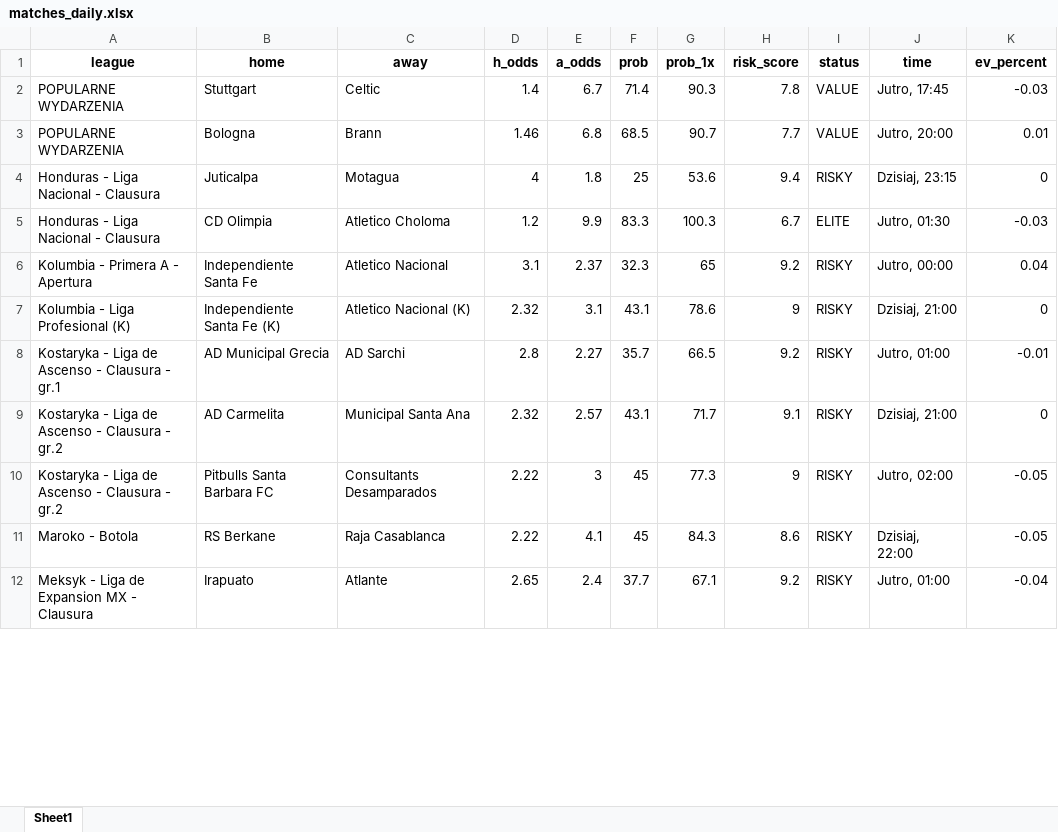
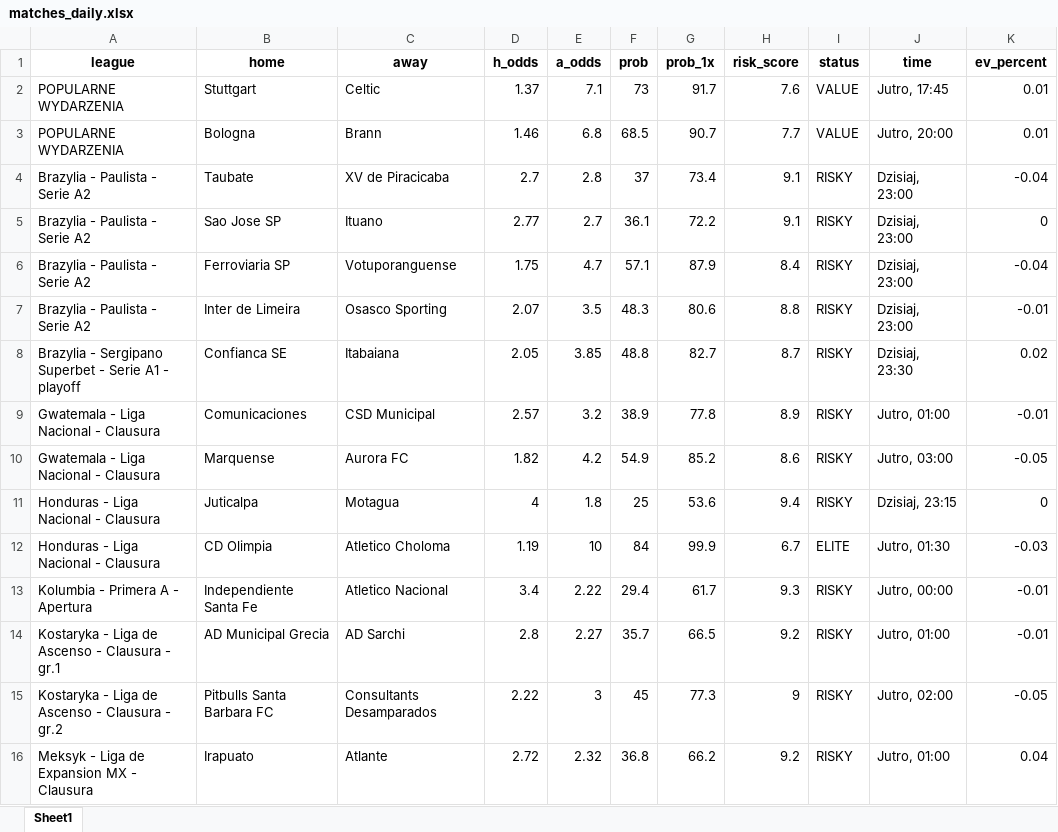
Before and after one commit to Byadiso/webscraper_advanced, an Excel workbook: matches_daily.xlsx, sheet Sheet1, drawn as a sheet; only a part is shown; values as stored, in another font and other column widths than the file's, no borders; removed rows and columns are numbered as before the commit, all else as after; the diff covers the shown part only; the diff names each change by its address in the sheet, - before the commit and + after, or states it on an @@ line.

```diff
--- a/matches_daily.xlsx (sheet Sheet1)
+++ b/matches_daily.xlsx (sheet Sheet1)
-D2 (h_odds): 1.4
+D2 (h_odds): 1.37
-E2 (a_odds): 6.7
+E2 (a_odds): 7.1
-F2 (prob): 71.4
+F2 (prob): 73
-G2 (prob_1x): 90.3
+G2 (prob_1x): 91.7
-H2 (risk_score): 7.8
+H2 (risk_score): 7.6
-K2 (ev_percent): -0.03
+K2 (ev_percent): 0.01
+row 4: Brazylia - Paulista - Serie A2 | Taubate | XV de Piracicaba | 2.7 | 2.8 | 37 | 73.4 | 9.1 | RISKY | Dzisiaj, 23:00 | -0.04
+row 5: Brazylia - Paulista - Serie A2 | Sao Jose SP | Ituano | 2.77 | 2.7 | 36.1 | 72.2 | 9.1 | RISKY | Dzisiaj, 23:00 | 0
+row 6: Brazylia - Paulista - Serie A2 | Ferroviaria SP | Votuporanguense | 1.75 | 4.7 | 57.1 | 87.9 | 8.4 | RISKY | Dzisiaj, 23:00 | -0.04
+row 7: Brazylia - Paulista - Serie A2 | Inter de Limeira | Osasco Sporting | 2.07 | 3.5 | 48.3 | 80.6 | 8.8 | RISKY | Dzisiaj, 23:00 | -0.01
+row 8: Brazylia - Sergipano Superbet - Serie A1 - playoff | Confianca SE | Itabaiana | 2.05 | 3.85 | 48.8 | 82.7 | 8.7 | RISKY | Dzisiaj, 23:30 | 0.02
+row 9: Gwatemala - Liga Nacional - Clausura | Comunicaciones | CSD Municipal | 2.57 | 3.2 | 38.9 | 77.8 | 8.9 | RISKY | Jutro, 01:00 | -0.01
+row 10: Gwatemala - Liga Nacional - Clausura | Marquense | Aurora FC | 1.82 | 4.2 | 54.9 | 85.2 | 8.6 | RISKY | Jutro, 03:00 | -0.05
-D12 (h_odds): 1.2
+D12 (h_odds): 1.19
-E12 (a_odds): 9.9
+E12 (a_odds): 10
-F12 (prob): 83.3
+F12 (prob): 84
-G12 (prob_1x): 100.3
+G12 (prob_1x): 99.9
-D13 (h_odds): 3.1
+D13 (h_odds): 3.4
-E13 (a_odds): 2.37
+E13 (a_odds): 2.22
-F13 (prob): 32.3
+F13 (prob): 29.4
-G13 (prob_1x): 65
+G13 (prob_1x): 61.7
-H13 (risk_score): 9.2
+H13 (risk_score): 9.3
-K13 (ev_percent): 0.04
+K13 (ev_percent): -0.01
-row 7: Kolumbia - Liga Profesional (K) | Independiente Santa Fe (K) | Atletico Nacional (K) | 2.32 | 3.1 | 43.1 | 78.6 | 9 | RISKY | Dzisiaj, 21:00 | 0
-row 9: Kostaryka - Liga de Ascenso - Clausura - gr.2 | AD Carmelita | Municipal Santa Ana | 2.32 | 2.57 | 43.1 | 71.7 | 9.1 | RISKY | Dzisiaj, 21:00 | 0
-row 11: Maroko - Botola | RS Berkane | Raja Casablanca | 2.22 | 4.1 | 45 | 84.3 | 8.6 | RISKY | Dzisiaj, 22:00 | -0.05
-D16 (h_odds): 2.65
+D16 (h_odds): 2.72
-E16 (a_odds): 2.4
+E16 (a_odds): 2.32
-F16 (prob): 37.7
+F16 (prob): 36.8
-G16 (prob_1x): 67.1
+G16 (prob_1x): 66.2
-K16 (ev_percent): -0.04
+K16 (ev_percent): 0.04
```
Also changed, not shown: 3 removed rows and 41 edited cells elsewhere in this sheet, 1 other file.
